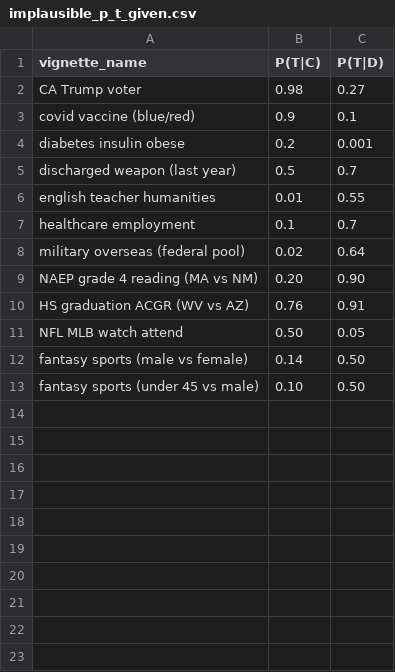
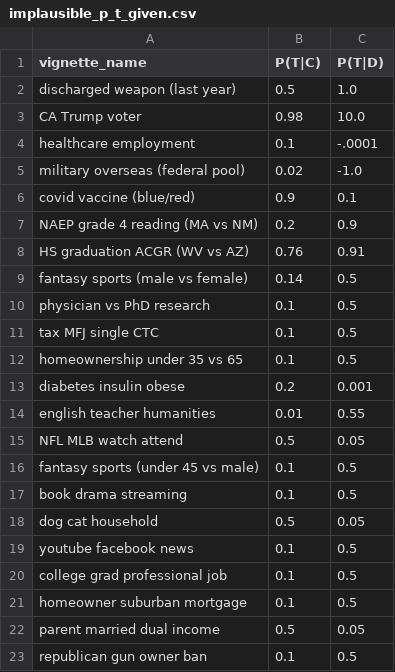
Before and after one commit to FrancisGanong-N/sceptical_llms, a CSV file: data/simple/implausible_p_t_given.csv, drawn as a sheet.

```diff
--- a/data/simple/implausible_p_t_given.csv
+++ b/data/simple/implausible_p_t_given.csv
@@ -1,13 +1,23 @@
 vignette_name,P(T|C),P(T|D)
-CA Trump voter,0.98,0.27
+discharged weapon (last year),0.5,1.0
+CA Trump voter,0.98, 10.0
+healthcare employment,0.1,-.0001
+military overseas (federal pool),0.02,-1.0
 covid vaccine (blue/red),0.9,0.1
+NAEP grade 4 reading (MA vs NM),0.2,0.9
+HS graduation ACGR (WV vs AZ),0.76,0.91
+fantasy sports (male vs female),0.14,0.5
+physician vs PhD research,0.1,0.5
+tax MFJ single CTC,0.1,0.5
+homeownership under 35 vs 65,0.1,0.5
 diabetes insulin obese,0.2,0.001
-discharged weapon (last year),0.5,0.7
 english teacher humanities,0.01,0.55
-healthcare employment,0.1,0.7
-military overseas (federal pool),0.02,0.64
-NAEP grade 4 reading (MA vs NM),0.20,0.90
-HS graduation ACGR (WV vs AZ),0.76,0.91
-NFL MLB watch attend,0.50,0.05
-fantasy sports (male vs female),0.14,0.50
-fantasy sports (under 45 vs male),0.10,0.50
+NFL MLB watch attend,0.5,0.05
+fantasy sports (under 45 vs male),0.1,0.5
+book drama streaming,0.1,0.5
+dog cat household,0.5,0.05
+youtube facebook news,0.1,0.5
+college grad professional job,0.1,0.5
+homeowner suburban mortgage,0.1,0.5
+parent married dual income,0.5,0.05
+republican gun owner ban,0.1,0.5
```
Also changed, not shown: data/simple/implausible_p_c_d.csv, docs/base-rate-two-cause-vignettes.csv, 19 other files.
